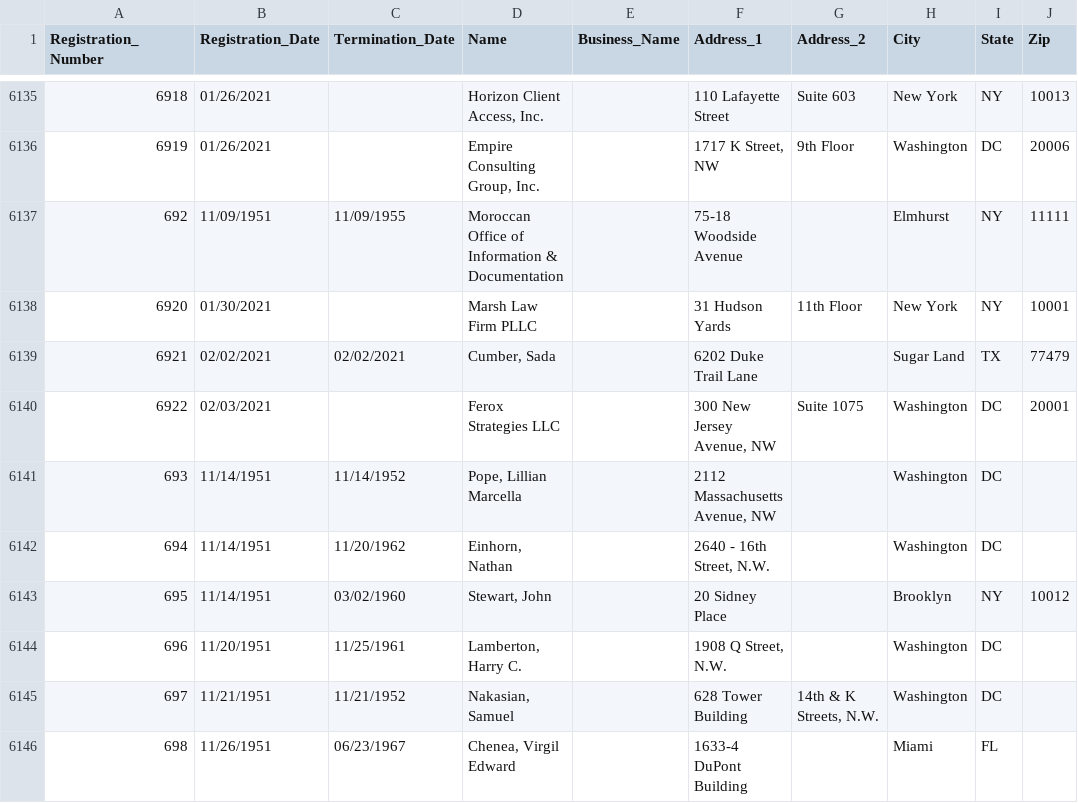
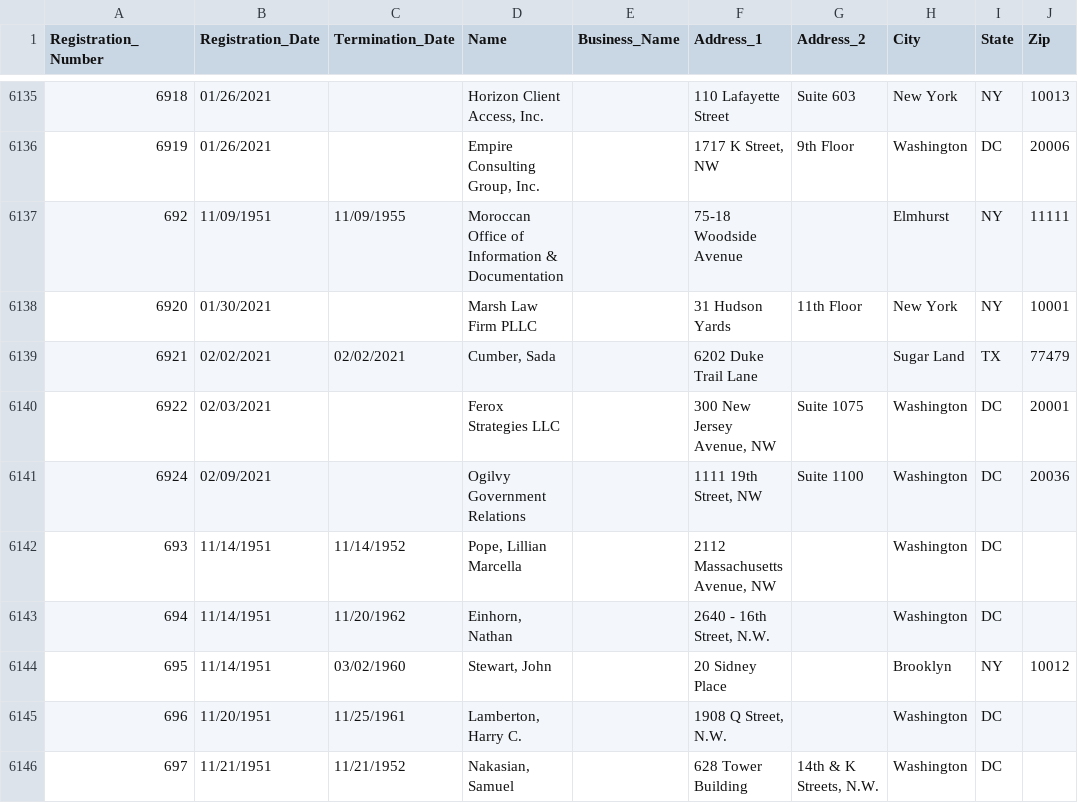
Before and after one commit to simonw/fara-history, a CSV file: FARA_All_Registrants.csv, drawn as a sheet; only a part is shown, gaps mark what is left out; the shorter side is filled out with more unchanged rows.

Commit message:
1 row added
  Registration_Number: 6924
  Registration_Date: 02/09/2021
  Termination_Date:
  Name: Ogilvy Government Relations
  Business_Name:
  Address_1: 1111 19th Street, NW
  Address_2: Suite 1100
  City: Washington
  State: DC
  Zip: 20036

[skip ci]

```diff
--- a/FARA_All_Registrants.csv
+++ b/FARA_All_Registrants.csv
@@ -6140,2 +6140,3 @@
 "6922","02/03/2021","","Ferox Strategies LLC","","300 New Jersey Avenue, NW "," Suite 1075","Washington","DC","20001"
+"6924","02/09/2021","","Ogilvy Government Relations","","1111 19th Street, NW","Suite 1100","Washington","DC","20036"
 "693","11/14/1951","11/14/1952","Pope, Lillian Marcella","","2112 Massachusetts Avenue, NW","","Washington","DC",""
```
